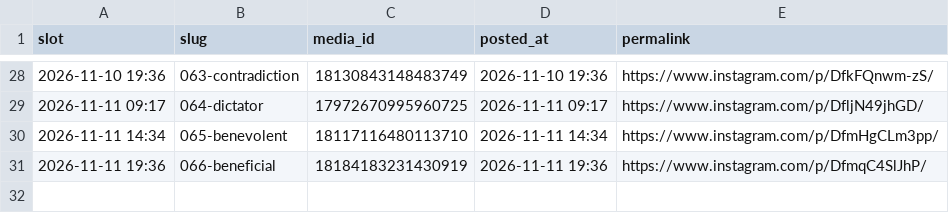
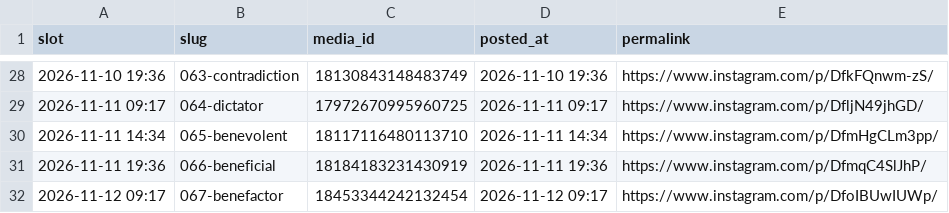
Before and after one commit to martinraja619/carousel-scheduler, a CSV file: posted.csv, drawn as a sheet; only a part is shown, gaps mark what is left out.

```diff
--- a/posted.csv
+++ b/posted.csv
@@ -31 +31,2 @@ slot,slug,media_id,posted_at,permalink
 2026-11-11 19:36,066-beneficial,18184183231430919,2026-11-11 19:36,https://www.instagram.com/p/DfmqC4SlJhP/
+2026-11-12 09:17,067-benefactor,18453344242132454,2026-11-12 09:17,https://www.instagram.com/p/DfoIBUwIUWp/
```
